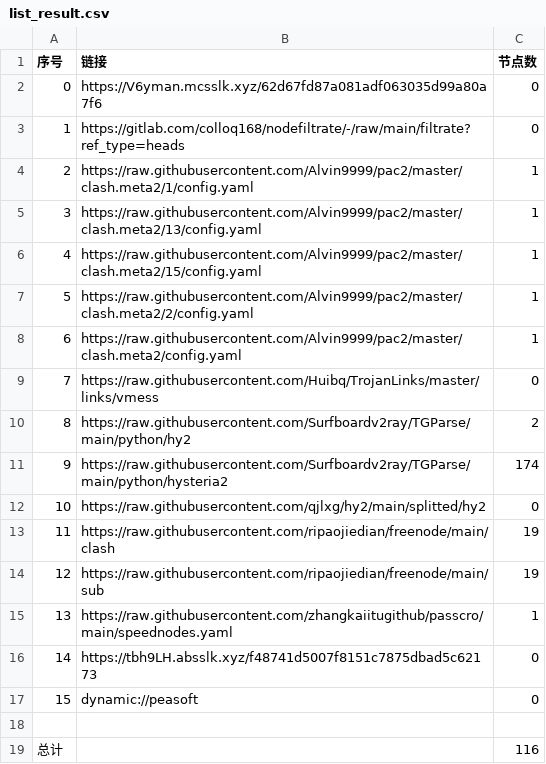
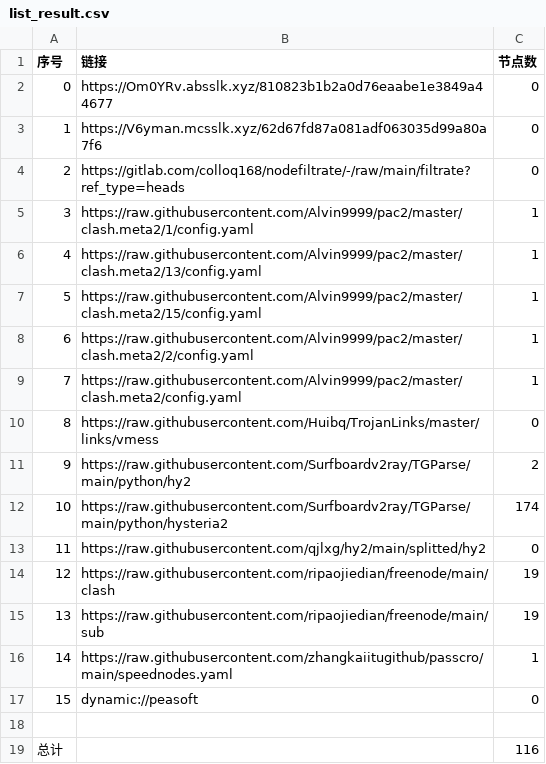
Before and after one commit to aqswaqsw/-dl, a CSV file: list_result.csv, drawn as a sheet; removed rows and columns are numbered as before the commit, all else as after; the diff names each change by its address in the sheet, - before the commit and + after, or states it on an @@ line.

```diff
--- a/list_result.csv
+++ b/list_result.csv
+row 2: 0 | https://Om0YRv.absslk.xyz/810823b1b2a0d76eaabe1e3849a44677 | 0
@@ column A (序号) renumbered between rows 3 and 16 @@
-row 16: 14 | https://tbh9LH.absslk.xyz/f48741d5007f8151c7875dbad5c62173 | 0
```
Also changed, not shown: 19 other files.
